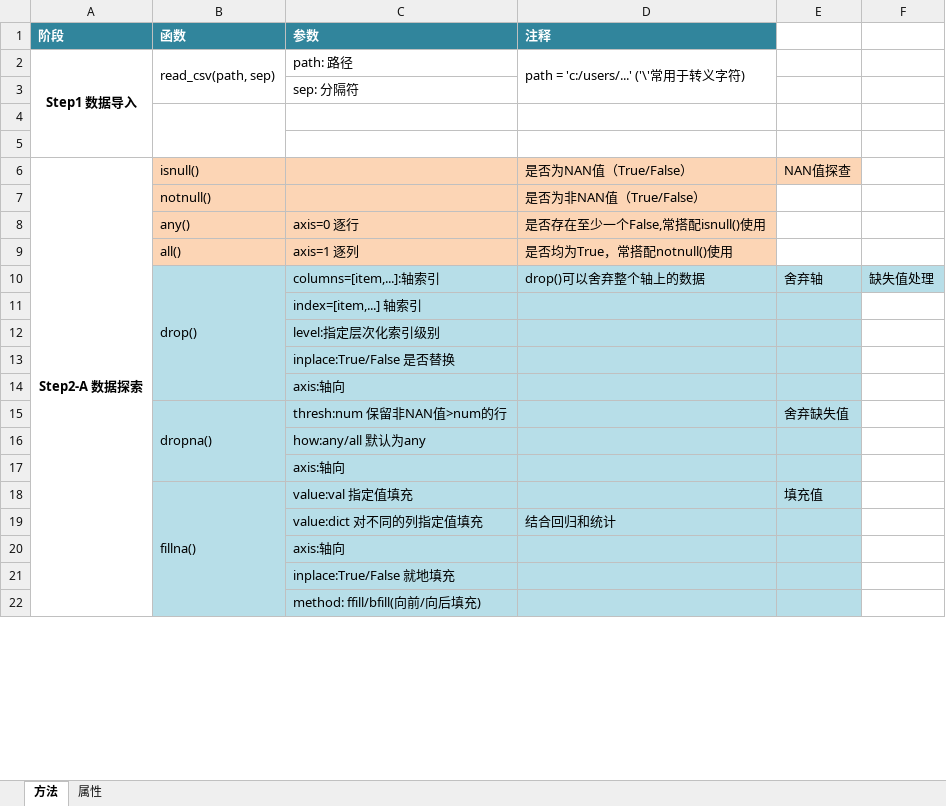
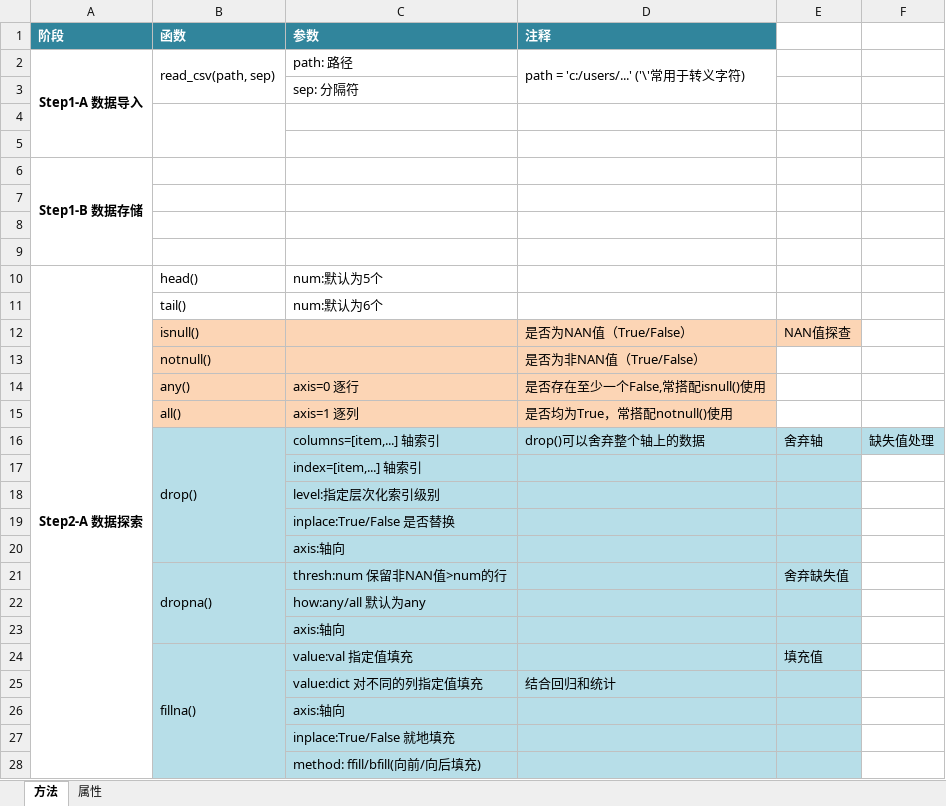
Before and after one commit to JacobWongUED/DataScience-100-Days, an Excel workbook: pandas总结.xlsx, sheet 方法, drawn as a sheet; only a part is shown; values as stored, in another font and other column widths than the file's, no borders; charts and pictures not drawn; removed rows and columns are numbered as before the commit, all else as after; the diff covers the shown part only; the diff names each change by its address in the sheet, - before the commit and + after, or states it on an @@ line.

```diff
--- a/pandas总结.xlsx (sheet 方法)
+++ b/pandas总结.xlsx (sheet 方法)
-A2 (阶段): Step1 数据导入
+A2 (阶段): Step1-A 数据导入
+row 6: Step1-B 数据存储
+row 7: (empty)
+row 8: (empty)
+row 9: (empty)
+row 10: Step2-A 数据探索 | head() | num:默认为5个
+row 11:  | tail() | num:默认为6个
-A12 (阶段): Step2-A 数据探索
+A12 (阶段): (empty)
-A6:A51 merged
-C16 (参数): columns=[item,...]:轴索引
+C16 (参数): columns=[item,...] 轴索引
```
Also changed, not shown: 12 added rows, 3 edited cells and merged cells elsewhere in this sheet, charts or pictures, 8 other files.
